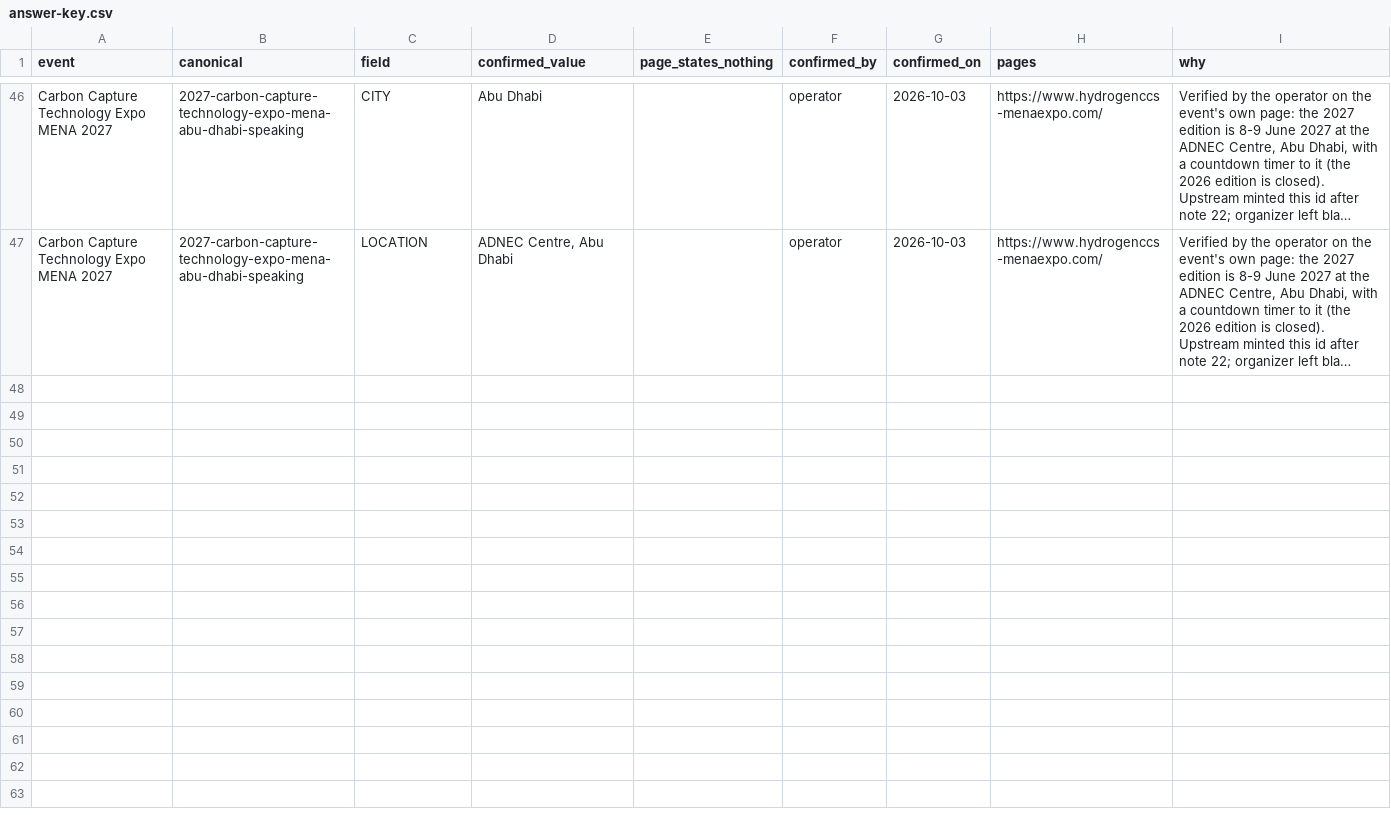
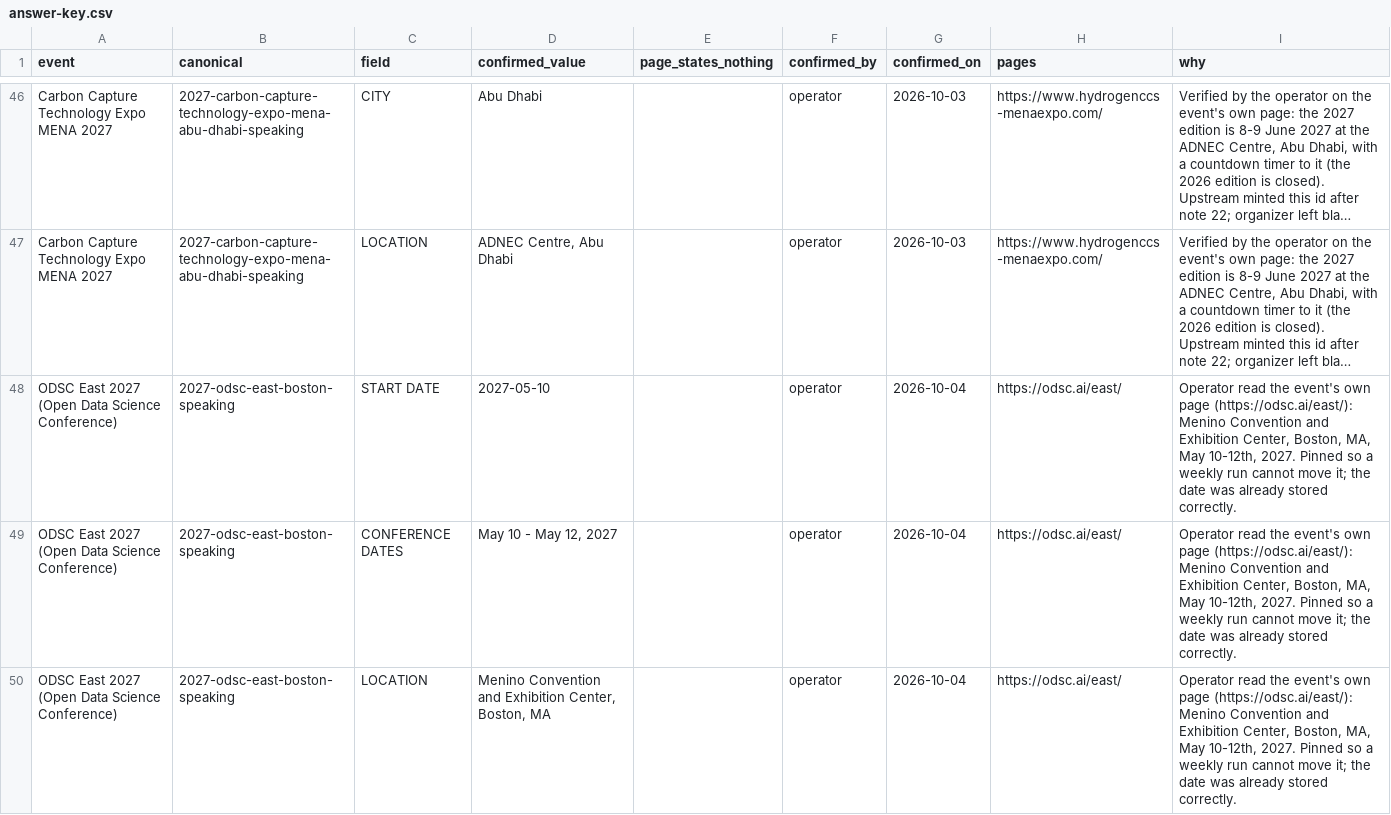
Before and after one commit to mattolejarczyk/cfp-monitor, a CSV file: docs/qa/answer-key.csv, drawn as a sheet; only a part is shown, gaps mark what is left out; long unchanged cells end in …; the diff covers the shown part only; the diff names each change by its address in the sheet, - before the commit and + after, or states it on an @@ line.

```diff
--- a/docs/qa/answer-key.csv
+++ b/docs/qa/answer-key.csv
+row 48: ODSC East 2027 (Open Data Science Conference) | 2027-odsc-east-boston-speaking | START DATE | 2027-05-10 |  | operator | 2026-10-04 | https://odsc.ai/east/ | Operator read the event's own page (https://odsc.ai/east/): Menino Convention and Exhibition Center, Boston, MA, May 10-12th, 2027. Pinned so a weekly run cannot move it; the date was already stored correctly.
+row 49: ODSC East 2027 (Open Data Science Conference) | 2027-odsc-east-boston-speaking | CONFERENCE DATES | May 10 - May 12, 2027 |  | operator | 2026-10-04 | https://odsc.ai/east/ | Operator read the event's own page (https://odsc.ai/east/): Menino Convention and Exhibition Center, Boston, MA, May 10-12th, 2027. Pinned so a weekly run cannot move it; the date was already stored correctly.
+row 50: ODSC East 2027 (Open Data Science Conference) | 2027-odsc-east-boston-speaking | LOCATION | Menino Convention and Exhibition Center, Boston, MA |  | operator | 2026-10-04 | https://odsc.ai/east/ | Operator read the event's own page (https://odsc.ai/east/): Menino Convention and Exhibition Center, Boston, MA, May 10-12th, 2027. Pinned so a weekly run cannot move it; the date was already stored correctly.
```
Also changed, not shown: 2 added rows elsewhere in this file, 2 other files.
